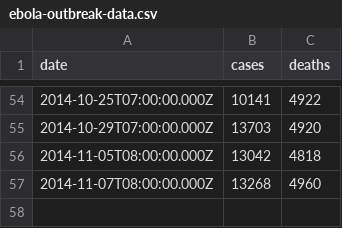
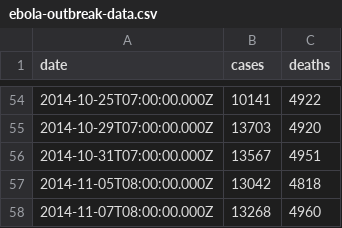
Before and after one commit to montanaflynn/ebola-outbreak-data, a CSV file: ebola-outbreak-data.csv, drawn as a sheet; only a part is shown, gaps mark what is left out.

Commit message:
Update data

```diff
--- a/ebola-outbreak-data.csv
+++ b/ebola-outbreak-data.csv
@@ -55,2 +55,3 @@ date,cases,deaths
 2014-10-29T07:00:00.000Z,13703,4920
+2014-10-31T07:00:00.000Z,13567,4951
 2014-11-05T08:00:00.000Z,13042,4818
```
Also changed, not shown: ebola-outbreak-data.tsv, 2 other files.
